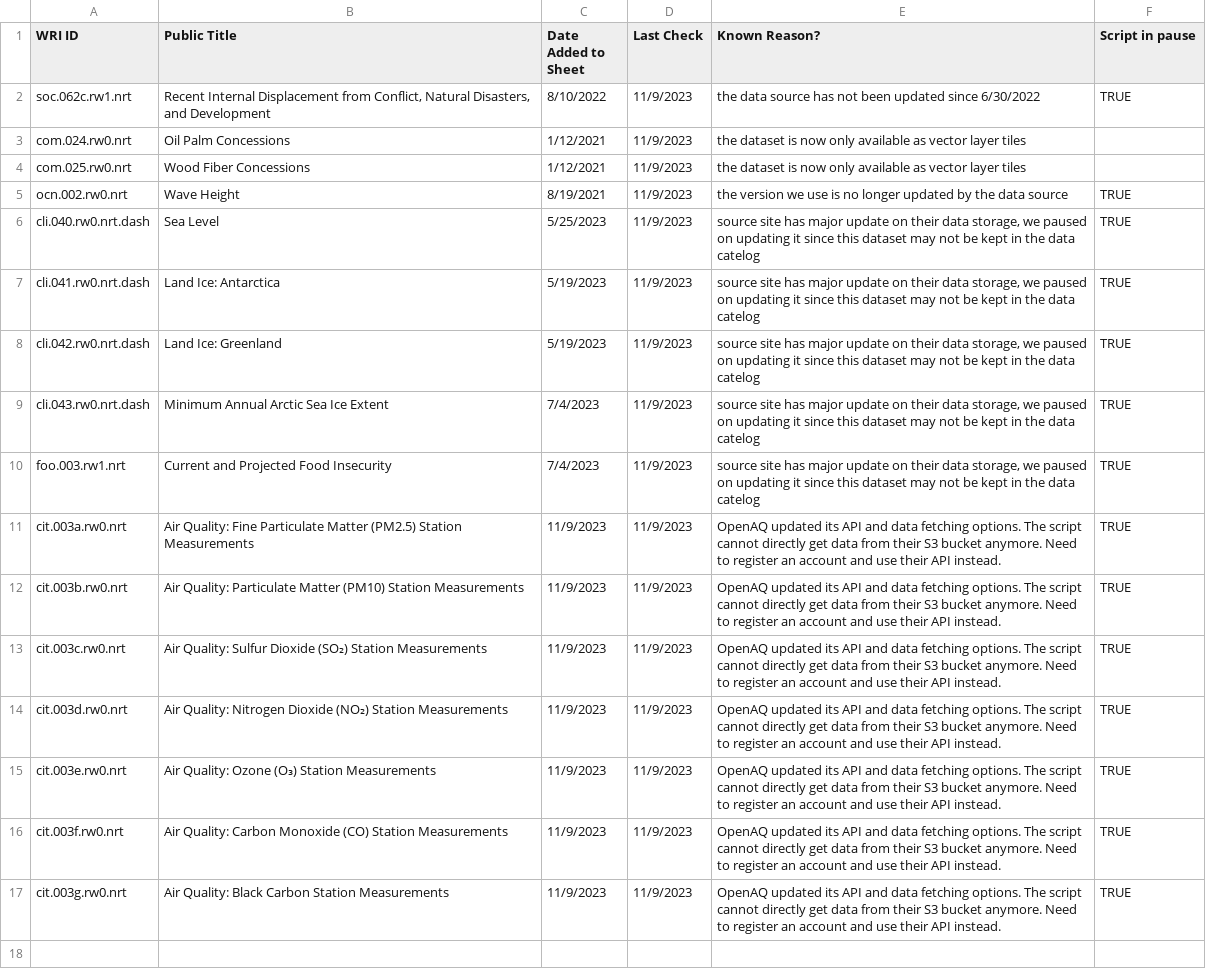
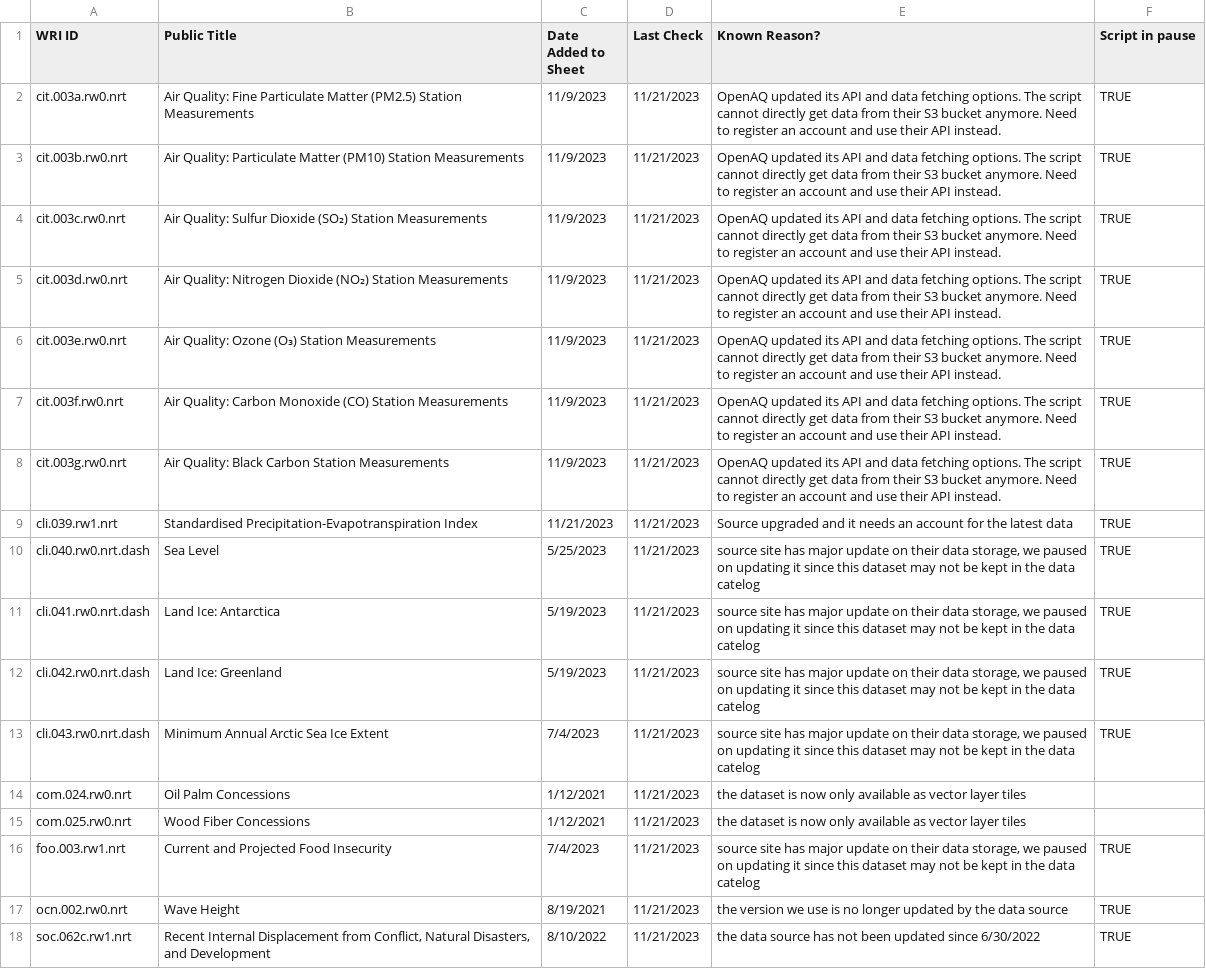
Before and after one commit to resource-watch/nrt-scripts, a CSV file: check_if_nrt_datasets_current/outdated_nrt_scripts.csv, drawn as a sheet; removed rows and columns are numbered as before the commit, all else as after; the diff names each change by its address in the sheet, - before the commit and + after, or states it on an @@ line.

Commit message:
pause cli.039 and standardize docker file

```diff
--- a/check_if_nrt_datasets_current/outdated_nrt_scripts.csv
+++ b/check_if_nrt_datasets_current/outdated_nrt_scripts.csv
-row 2: soc.062c.rw1.nrt | Recent Internal Displacement from Conflict, Natural Disasters, and Development | 8/10/2022 | 11/9/2023 | the data source has not been updated since 6/30/2022 | TRUE
-row 3: com.024.rw0.nrt | Oil Palm Concessions | 1/12/2021 | 11/9/2023 | the dataset is now only available as vector layer tiles
-row 4: com.025.rw0.nrt | Wood Fiber Concessions | 1/12/2021 | 11/9/2023 | the dataset is now only available as vector layer tiles
-row 5: ocn.002.rw0.nrt | Wave Height | 8/19/2021 | 11/9/2023 | the version we use is no longer updated by the data source | TRUE
-row 6: cli.040.rw0.nrt.dash | Sea Level | 5/25/2023 | 11/9/2023 | source site has major update on their data storage, we paused on updating it since this dataset may not be kept in the data catelog | TRUE
-row 7: cli.041.rw0.nrt.dash | Land Ice: Antarctica | 5/19/2023 | 11/9/2023 | source site has major update on their data storage, we paused on updating it since this dataset may not be kept in the data catelog | TRUE
-row 8: cli.042.rw0.nrt.dash | Land Ice: Greenland | 5/19/2023 | 11/9/2023 | source site has major update on their data storage, we paused on updating it since this dataset may not be kept in the data catelog | TRUE
-row 9: cli.043.rw0.nrt.dash | Minimum Annual Arctic Sea Ice Extent | 7/4/2023 | 11/9/2023 | source site has major update on their data storage, we paused on updating it since this dataset may not be kept in the data catelog | TRUE
-row 10: foo.003.rw1.nrt | Current and Projected Food Insecurity | 7/4/2023 | 11/9/2023 | source site has major update on their data storage, we paused on updating it since this dataset may not be kept in the data catelog | TRUE
-D2:D8 (Last Check): 11/9/2023
+D2:D8 (Last Check): 11/21/2023
+row 9: cli.039.rw1.nrt | Standardised Precipitation-Evapotranspiration Index | 11/21/2023 | 11/21/2023 | Source upgraded and it needs an account for the latest data | TRUE
+row 10: cli.040.rw0.nrt.dash | Sea Level | 5/25/2023 | 11/21/2023 | source site has major update on their data storage, we paused on updating it since this dataset may not be kept in the data catelog | TRUE
+row 11: cli.041.rw0.nrt.dash | Land Ice: Antarctica | 5/19/2023 | 11/21/2023 | source site has major update on their data storage, we paused on updating it since this dataset may not be kept in the data catelog | TRUE
+row 12: cli.042.rw0.nrt.dash | Land Ice: Greenland | 5/19/2023 | 11/21/2023 | source site has major update on their data storage, we paused on updating it since this dataset may not be kept in the data catelog | TRUE
+row 13: cli.043.rw0.nrt.dash | Minimum Annual Arctic Sea Ice Extent | 7/4/2023 | 11/21/2023 | source site has major update on their data storage, we paused on updating it since this dataset may not be kept in the data catelog | TRUE
+row 14: com.024.rw0.nrt | Oil Palm Concessions | 1/12/2021 | 11/21/2023 | the dataset is now only available as vector layer tiles
+row 15: com.025.rw0.nrt | Wood Fiber Concessions | 1/12/2021 | 11/21/2023 | the dataset is now only available as vector layer tiles
+row 16: foo.003.rw1.nrt | Current and Projected Food Insecurity | 7/4/2023 | 11/21/2023 | source site has major update on their data storage, we paused on updating it since this dataset may not be kept in the data catelog | TRUE
+row 17: ocn.002.rw0.nrt | Wave Height | 8/19/2021 | 11/21/2023 | the version we use is no longer updated by the data source | TRUE
+row 18: soc.062c.rw1.nrt | Recent Internal Displacement from Conflict, Natural Disasters, and Development | 8/10/2022 | 11/21/2023 | the data source has not been updated since 6/30/2022 | TRUE
```
Also changed, not shown: 29 other files.
